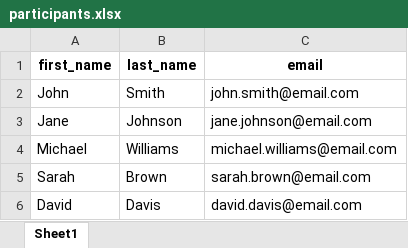
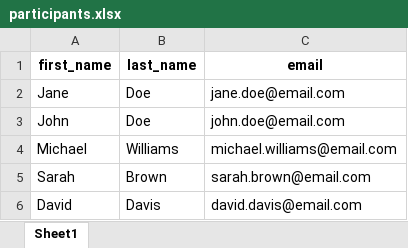
Before and after one commit to selvastics/study_participation_certificate, an Excel workbook: participants.xlsx, sheet Sheet1, drawn as a sheet; values as stored, in another font and other column widths than the file's, no borders; removed rows and columns are numbered as before the commit, all else as after; the diff names each change by its address in the sheet, - before the commit and + after, or states it on an @@ line.

```diff
--- a/participants.xlsx (sheet Sheet1)
+++ b/participants.xlsx (sheet Sheet1)
-row 2: John | Smith | john.smith@email.com
-B2 (last_name): Johnson
+B2 (last_name): Doe
-C2 (email): jane.johnson@email.com
+C2 (email): jane.doe@email.com
+row 3: John | Doe | john.doe@email.com
```
Also changed, not shown: participants_german.xlsx, 12 other files.
